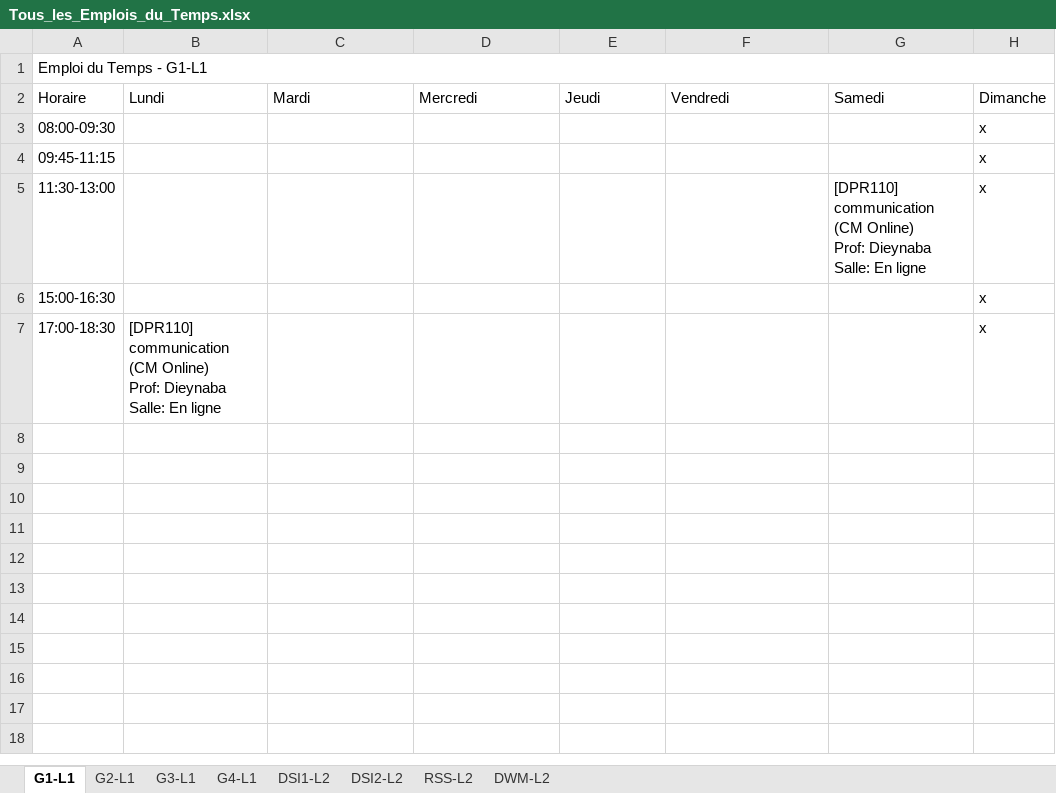
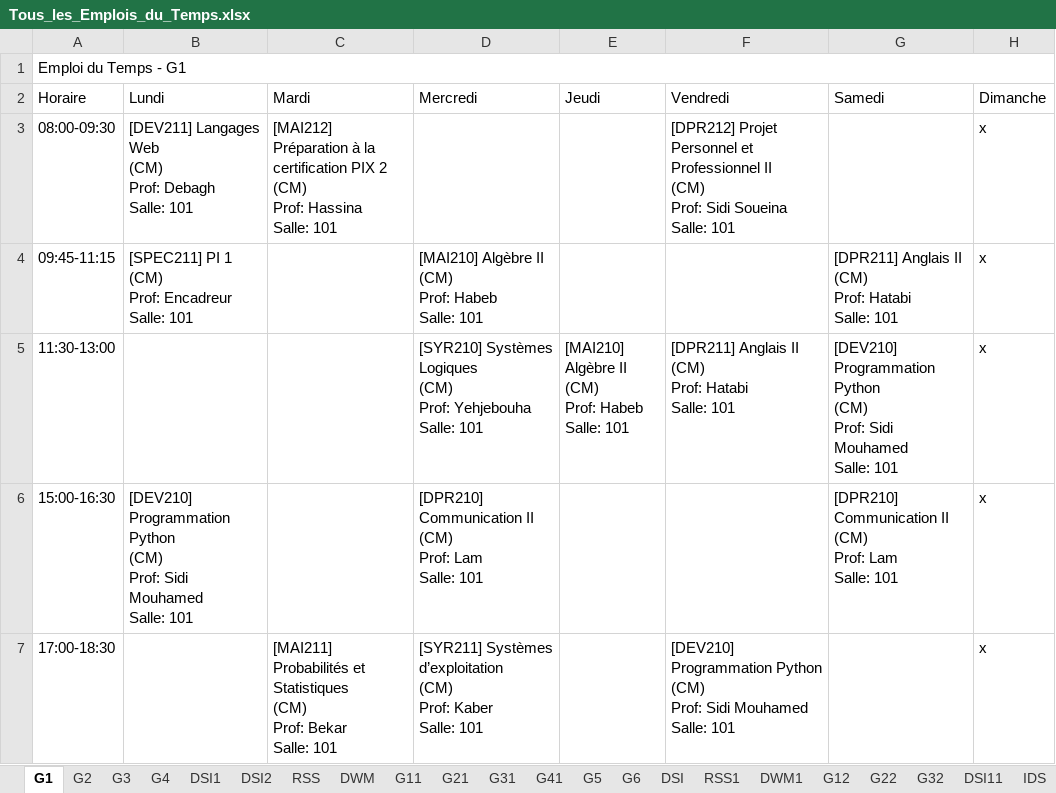
Before and after one commit to zein114/emploi-supnum-v_sql, an Excel workbook: modele/Tous_les_Emplois_du_Temps.xlsx, sheet G1, drawn as a sheet; values as stored, in another font and other column widths than the file's, no cell formats; ↵ is a line break in a cell; the diff names each change by its address in the sheet, - before the commit and + after, or states it on an @@ line.

```diff
--- a/modele/Tous_les_Emplois_du_Temps.xlsx (sheet G1)
+++ b/modele/Tous_les_Emplois_du_Temps.xlsx (sheet G1)
-sheet tab: G1-L1
+sheet tab: G1
-sheet tab: G2-L1
+sheet tab: G2
-sheet tab: G3-L1
+sheet tab: G3
-sheet tab: G4-L1
+sheet tab: G4
-sheet tab: DSI1-L2
+sheet tab: DSI1
-sheet tab: DSI2-L2
+sheet tab: DSI2
-sheet tab: RSS-L2
+sheet tab: RSS
-sheet tab: DWM-L2
+sheet tab: DWM
+sheet tab: G11
+sheet tab: G21
+sheet tab: G31
+sheet tab: G41
+sheet tab: G5
+sheet tab: G6
+sheet tab: DSI
+sheet tab: RSS1
+sheet tab: DWM1
+sheet tab: G12
+sheet tab: G22
+sheet tab: G32
+sheet tab: DSI11
+sheet tab: IDS
-A1 (Horaire): Emploi du Temps - G1-L1
+A1 (Horaire): Emploi du Temps - G1
-B3 (Lundi): (empty)
+B3 (Lundi): [DEV211] Langages Web ↵ (CM) ↵ Prof: Debagh ↵ Salle: 101
-C3 (Mardi): (empty)
+C3 (Mardi): [MAI212] Préparation à la certification PIX 2 ↵ (CM) ↵ Prof: Hassina ↵ Salle: 101
-F3 (Vendredi): (empty)
+F3 (Vendredi): [DPR212] Projet Personnel et Professionnel II ↵ (CM) ↵ Prof: Sidi Soueina ↵ Salle: 101
-B4 (Lundi): (empty)
+B4 (Lundi): [SPEC211] PI 1 ↵ (CM) ↵ Prof: Encadreur ↵ Salle: 101
-D4 (Mercredi): (empty)
+D4 (Mercredi): [MAI210] Algèbre II ↵ (CM) ↵ Prof: Habeb ↵ Salle: 101
-G4 (Samedi): (empty)
+G4 (Samedi): [DPR211] Anglais II ↵ (CM) ↵ Prof: Hatabi ↵ Salle: 101
-D5 (Mercredi): (empty)
+D5 (Mercredi): [SYR210] Systèmes Logiques ↵ (CM) ↵ Prof: Yehjebouha ↵ Salle: 101
-E5 (Jeudi): (empty)
+E5 (Jeudi): [MAI210] Algèbre II ↵ (CM) ↵ Prof: Habeb ↵ Salle: 101
-F5 (Vendredi): (empty)
+F5 (Vendredi): [DPR211] Anglais II ↵ (CM) ↵ Prof: Hatabi ↵ Salle: 101
-G5 (Samedi): [DPR110] communication ↵ (CM Online) ↵ Prof: Dieynaba ↵ Salle: En ligne
+G5 (Samedi): [DEV210] Programmation Python ↵ (CM) ↵ Prof: Sidi Mouhamed ↵ Salle: 101
-B6 (Lundi): (empty)
+B6 (Lundi): [DEV210] Programmation Python ↵ (CM) ↵ Prof: Sidi Mouhamed ↵ Salle: 101
-D6 (Mercredi): (empty)
+D6 (Mercredi): [DPR210] Communication II ↵ (CM) ↵ Prof: Lam ↵ Salle: 101
-G6 (Samedi): (empty)
+G6 (Samedi): [DPR210] Communication II ↵ (CM) ↵ Prof: Lam ↵ Salle: 101
-B7 (Lundi): [DPR110] communication ↵ (CM Online) ↵ Prof: Dieynaba ↵ Salle: En ligne
+B7 (Lundi): (empty)
-C7 (Mardi): (empty)
+C7 (Mardi): [MAI211] Probabilités et Statistiques ↵ (CM) ↵ Prof: Bekar ↵ Salle: 101
-D7 (Mercredi): (empty)
+D7 (Mercredi): [SYR211] Systèmes d’exploitation ↵ (CM) ↵ Prof: Kaber ↵ Salle: 101
-F7 (Vendredi): (empty)
+F7 (Vendredi): [DEV210] Programmation Python ↵ (CM) ↵ Prof: Sidi Mouhamed ↵ Salle: 101
```
Also changed, not shown: sheet G4, sheet G2, sheet G3, sheet DSI1, sheet DSI2, sheet RSS, 1 more sheet, other sheet tabs, cell formats, 5 other files.
